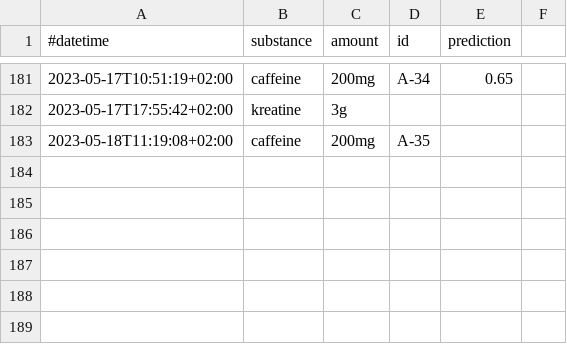
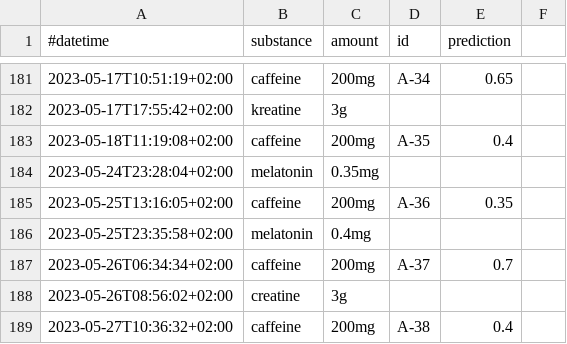
Before and after one commit to niplav/site, a CSV file: data/substances.csv, drawn as a sheet; only a part is shown, gaps mark what is left out.

```diff
--- a/data/substances.csv
+++ b/data/substances.csv
@@ -182,2 +182,8 @@
 2023-05-17T17:55:42+02:00,kreatine,3g,,
-2023-05-18T11:19:08+02:00,caffeine,200mg,A-35,
+2023-05-18T11:19:08+02:00,caffeine,200mg,A-35,0.4
+2023-05-24T23:28:04+02:00,melatonin,0.35mg,,
+2023-05-25T13:16:05+02:00,caffeine,200mg,A-36,0.35
+2023-05-25T23:35:58+02:00,melatonin,0.4mg,,
+2023-05-26T06:34:34+02:00,caffeine,200mg,A-37,0.7
+2023-05-26T08:56:02+02:00,creatine,3g,,
+2023-05-27T10:36:32+02:00,caffeine,200mg,A-38,0.4
```
Also changed, not shown: data/creativity.csv, data/masturbations.csv, 5 other files.
